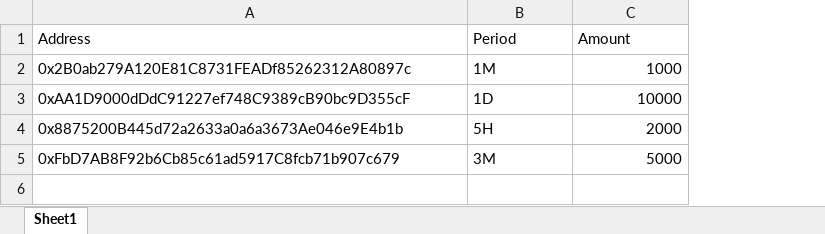
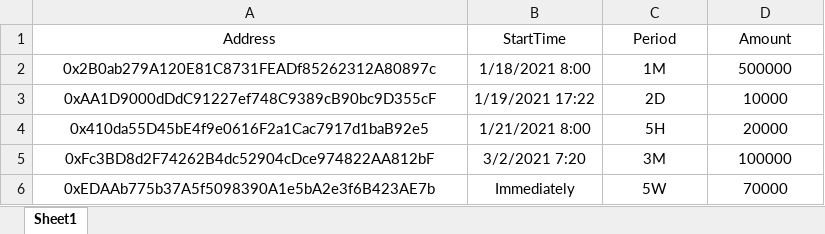
Before and after one commit to OmBews/trustswap-vesting-admin-ui, an Excel workbook: public/assets/Sample.xlsx, sheet Sheet1, drawn as a sheet; values as stored, in another font and other column widths than the file's, no borders; removed rows and columns are numbered as before the commit, all else as after; the diff names each change by its address in the sheet, - before the commit and + after, or states it on an @@ line.

```diff
--- a/public/assets/Sample.xlsx (sheet Sheet1)
+++ b/public/assets/Sample.xlsx (sheet Sheet1)
+column B (StartTime), rows 2-3: 1/18/2021 8:00 | 1/19/2021 17:22
-A1:A3 alignment: left
+A1:A3 alignment: center
-C1:D1 alignment: left
+C1:D1 alignment: center
-C2:C3 alignment: left
+C2:C3 alignment: center
-D2 (Amount): 1000
+D2 (Amount): 500000
-D2:D3 alignment: right
+D2:D3 alignment: center
-C3 (Period): 1D
+C3 (Period): 2D
-row 4: 0x8875200B445d72a2633a0a6a3673Ae046e9E4b1b | 5H | 2000
-row 5: 0xFbD7AB8F92b6Cb85c61ad5917C8fcb71b907c679 | 3M | 5000
+row 4: 0x410da55D45bE4f9e0616F2a1Cac7917d1baB92e5 | 1/21/2021 8:00 | 5H | 20000
+row 5: 0xFc3BD8d2F74262B4dc52904cDce974822AA812bF | 3/2/2021 7:20 | 3M | 100000
+row 6: 0xEDAAb775b37A5f5098390A1e5bA2e3f6B423AE7b | Immediately | 5W | 70000
```
Also changed, not shown: 6 other files.
